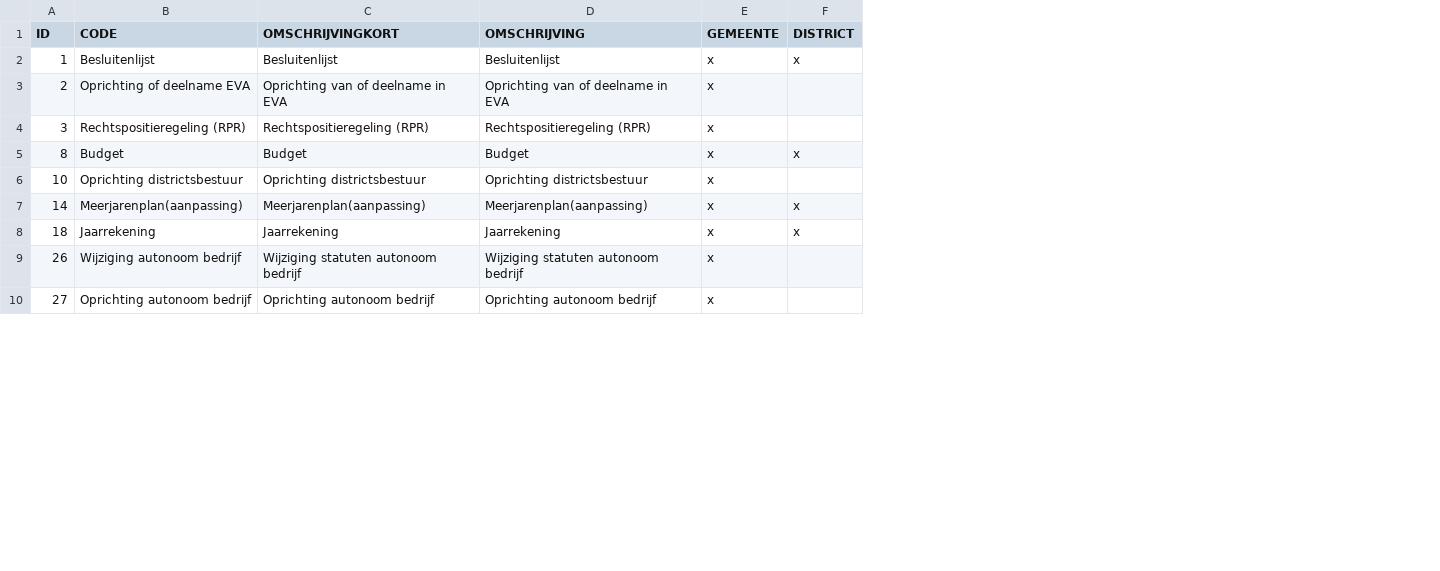
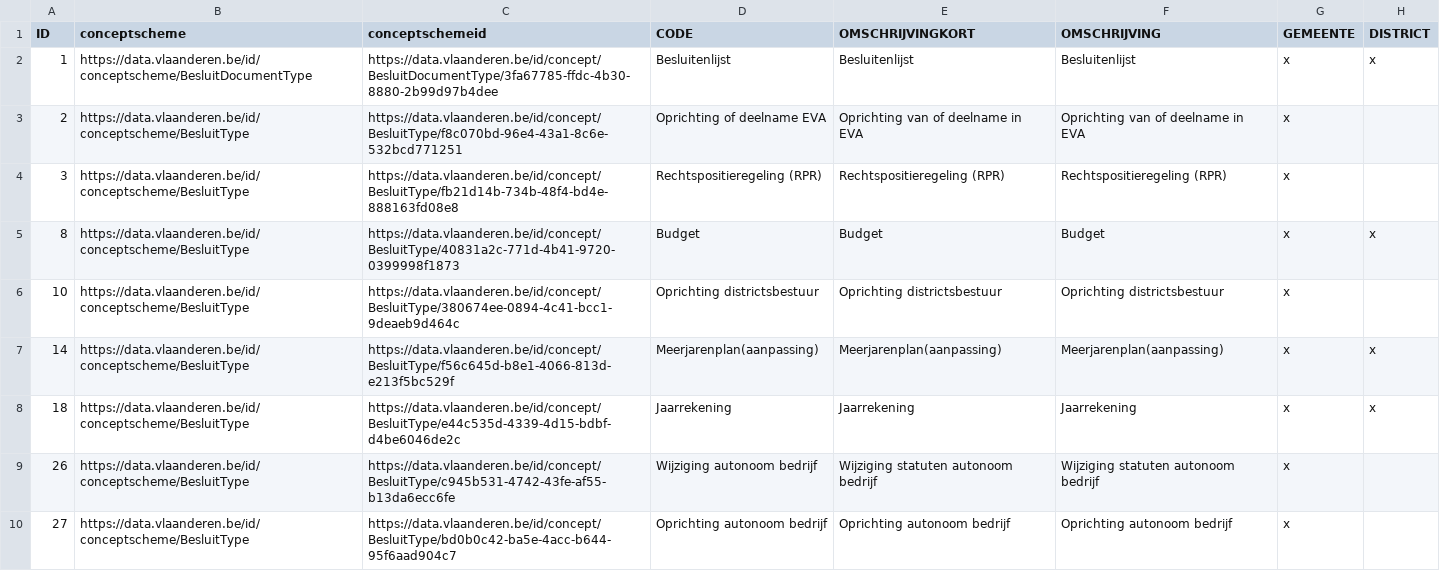
Before and after one commit to lblod/meldingsplichtige-api-forms-harvester, a CSV file: inputFiles/type-besluit-aangepast.csv, drawn as a sheet; only a part is shown; the diff names each change by its address in the sheet, - before the commit and + after, or states it on an @@ line.

Commit message:
updated input files from remote excel

```diff
--- a/inputFiles/type-besluit-aangepast.csv
+++ b/inputFiles/type-besluit-aangepast.csv
+column B (conceptscheme), rows 2-10: https://data.vlaanderen.be/id/conceptscheme/BesluitDocumentType | https://data.vlaanderen.be/id/conceptscheme/BesluitType | https://data.vlaanderen.be/id/conceptscheme/BesluitType | https://data.vlaanderen.be/id/conceptscheme/BesluitType | https://data.vlaanderen.be/id/conceptscheme/BesluitType | https://data.vlaanderen.be/id/conceptscheme/BesluitType | https://data.vlaanderen.be/id/conceptscheme/BesluitType | https://data.vlaanderen.be/id/conceptscheme/BesluitType | https://data.vlaanderen.be/id/conceptscheme/BesluitType
+column C (conceptschemeid), rows 2-10: https://data.vlaanderen.be/id/concept/BesluitDocumentType/3fa67785-ffdc-4b30-8880-2b99d97b4dee | https://data.vlaanderen.be/id/concept/BesluitType/f8c070bd-96e4-43a1-8c6e-532bcd771251 | https://data.vlaanderen.be/id/concept/BesluitType/fb21d14b-734b-48f4-bd4e-888163fd08e8 | https://data.vlaanderen.be/id/concept/BesluitType/40831a2c-771d-4b41-9720-0399998f1873 | https://data.vlaanderen.be/id/concept/BesluitType/380674ee-0894-4c41-bcc1-9deaeb9d464c | https://data.vlaanderen.be/id/concept/BesluitType/f56c645d-b8e1-4066-813d-e213f5bc529f | https://data.vlaanderen.be/id/concept/BesluitType/e44c535d-4339-4d15-bdbf-d4be6046de2c | https://data.vlaanderen.be/id/concept/BesluitType/c945b531-4742-43fe-af55-b13da6ecc6fe | https://data.vlaanderen.be/id/concept/BesluitType/bd0b0c42-ba5e-4acc-b644-95f6aad904c7
```
Also changed, not shown: inputFiles/eigenschap-aangepast.csv, 36 other files.
